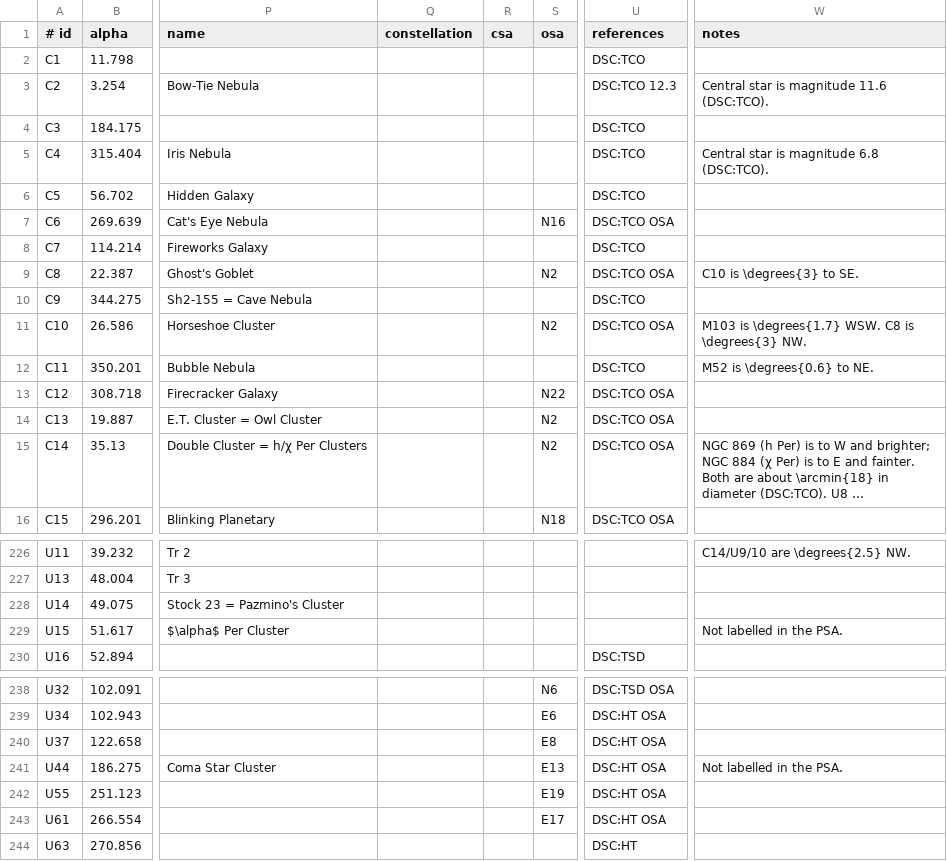
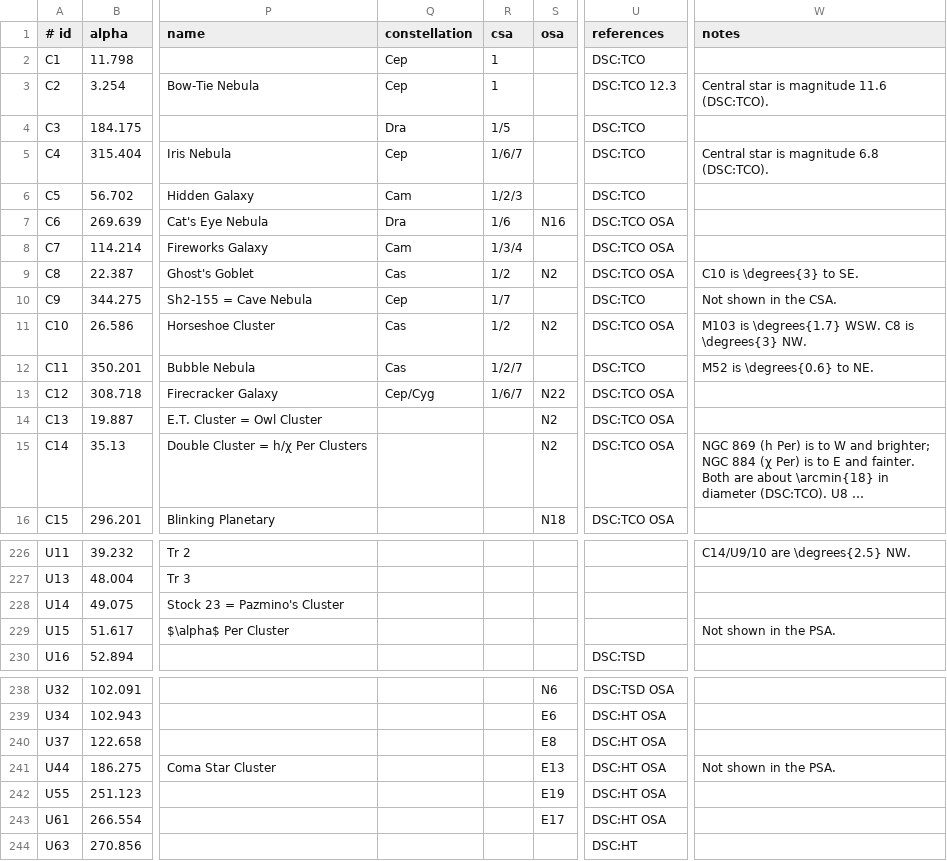
Before and after one commit to alanwatsonforster/pocket-finder-chart-atlas, a CSV file: objects.csv, drawn as a sheet; only a part is shown, gaps mark what is left out; long unchanged cells end in …; the diff names each change by its address in the sheet, - before the commit and + after, or states it on an @@ line.

```diff
--- a/objects.csv
+++ b/objects.csv
-Q2:Q3 (constellation): (empty)
+Q2:Q3 (constellation): Cep
-R2:R3 (csa): (empty)
+R2:R3 (csa): 1
-Q4 (constellation): (empty)
+Q4 (constellation): Dra
-R4 (csa): (empty)
+R4 (csa): 1/5
-Q5 (constellation): (empty)
+Q5 (constellation): Cep
-R5 (csa): (empty)
+R5 (csa): 1/6/7
-Q6 (constellation): (empty)
+Q6 (constellation): Cam
-R6 (csa): (empty)
+R6 (csa): 1/2/3
-Q7 (constellation): (empty)
+Q7 (constellation): Dra
-R7 (csa): (empty)
+R7 (csa): 1/6
-Q8 (constellation): (empty)
+Q8 (constellation): Cam
-R8 (csa): (empty)
+R8 (csa): 1/3/4
-U8 (references): DSC:TCO
+U8 (references): DSC:TCO OSA
-Q9 (constellation): (empty)
+Q9 (constellation): Cas
-R9 (csa): (empty)
+R9 (csa): 1/2
-Q10 (constellation): (empty)
+Q10 (constellation): Cep
-R10 (csa): (empty)
+R10 (csa): 1/7
-W10 (notes): (empty)
+W10 (notes): Not shown in the CSA.
-Q11:Q12 (constellation): (empty)
+Q11:Q12 (constellation): Cas
-R11 (csa): (empty)
+R11 (csa): 1/2
-R12 (csa): (empty)
+R12 (csa): 1/2/7
-Q13 (constellation): (empty)
+Q13 (constellation): Cep/Cyg
-R13 (csa): (empty)
+R13 (csa): 1/6/7
-W229 (notes): Not labelled in the PSA.
+W229 (notes): Not shown in the PSA.
-W241 (notes): Not labelled in the PSA.
+W241 (notes): Not shown in the PSA.
```
Also changed, not shown: objects-raw.csv, 6 other files.
